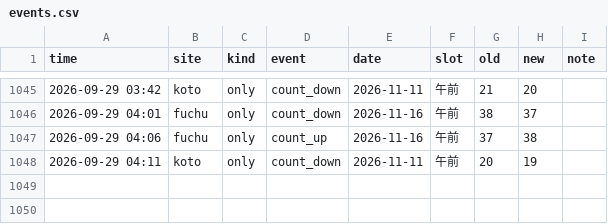
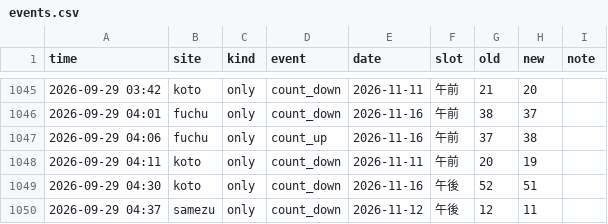
Before and after one commit to Juno264/menkyo-watch, a CSV file: data/events.csv, drawn as a sheet; only a part is shown, gaps mark what is left out; the diff names each change by its address in the sheet, - before the commit and + after, or states it on an @@ line.

```diff
--- a/data/events.csv
+++ b/data/events.csv
+row 1049: 2026-09-29 04:30 | koto | only | count_down | 2026-11-16 | 午後 | 52 | 51
+row 1050: 2026-09-29 04:37 | samezu | only | count_down | 2026-11-12 | 午後 | 12 | 11
```
Also changed, not shown: data/cache.csv, data/scans.csv, 1 other file.
